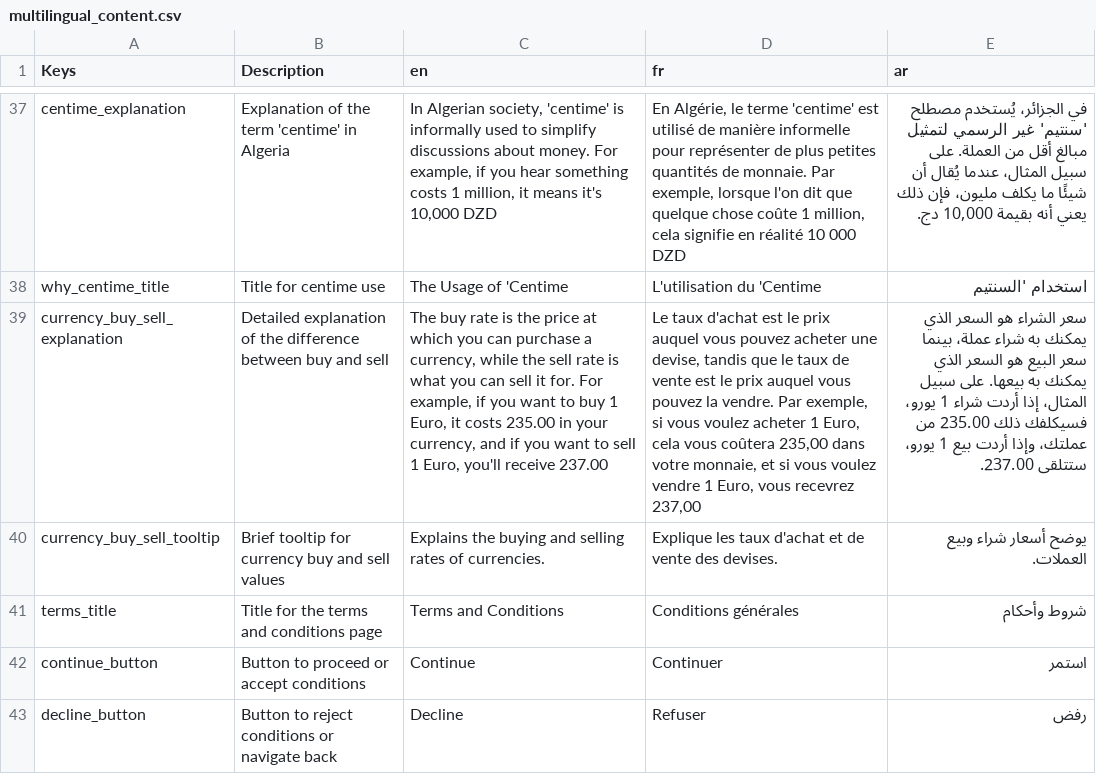
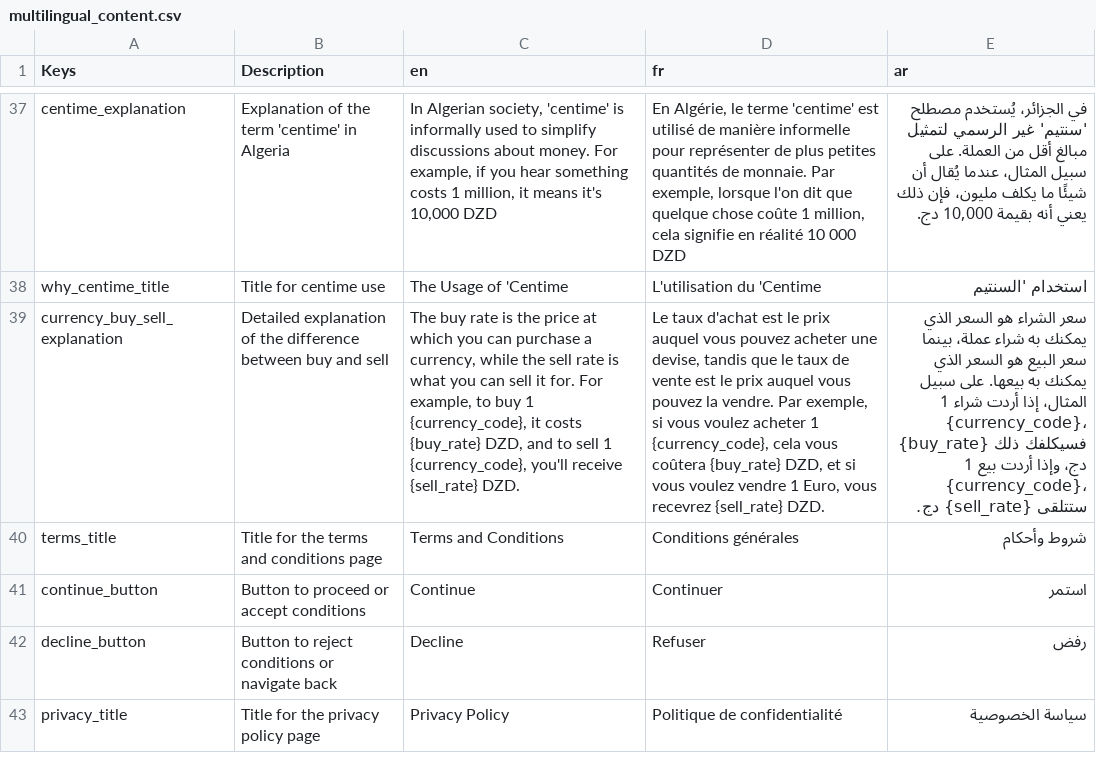
Before and after one commit to lyestarzalt/Dinar-Echange, a CSV file: assets/multilingual_content.csv, drawn as a sheet; only a part is shown, gaps mark what is left out; the shorter side is filled out with more unchanged rows; the diff names each change by its address in the sheet, - before the commit and + after, or states it on an @@ line.

```diff
--- a/assets/multilingual_content.csv
+++ b/assets/multilingual_content.csv
-C39 (en): …For example, if you want to buy 1 Euro, it costs 235.00 in your currency, and if you want to sell 1 Euro, you'll receive 237.00
+C39 (en): …For example, to buy 1 {currency_code}, it costs {buy_rate} DZD, and to sell 1 {currency_code}, you'll receive {sell_rate} DZD.
-D39 (fr): …acheter 1 Euro, cela vous coûtera 235,00 dans votre monnaie, et si vous voulez vendre 1 Euro, vous recevrez 237,00
+D39 (fr): …acheter 1 {currency_code}, cela vous coûtera {buy_rate} DZD, et si vous voulez vendre 1 Euro, vous recevrez {sell_rate} DZD.
-E39 (ar): …شراء 1 يورو، فسيكلفك ذلك 235.00 من عملتك، وإذا أردت بيع 1 يورو، ستتلقى 237.00.
+E39 (ar): …شراء 1 {currency_code}، فسيكلفك ذلك {buy_rate} دج، وإذا أردت بيع 1 {currency_code}، ستتلقى {sell_rate} دج.
-row 40: currency_buy_sell_tooltip | Brief tooltip for currency buy and sell values | Explains the buying and selling rates of currencies. | Explique les taux d'achat et de vente des devises. | يوضح أسعار شراء وبيع العملات.
```
Also changed, not shown: 12 other files.
